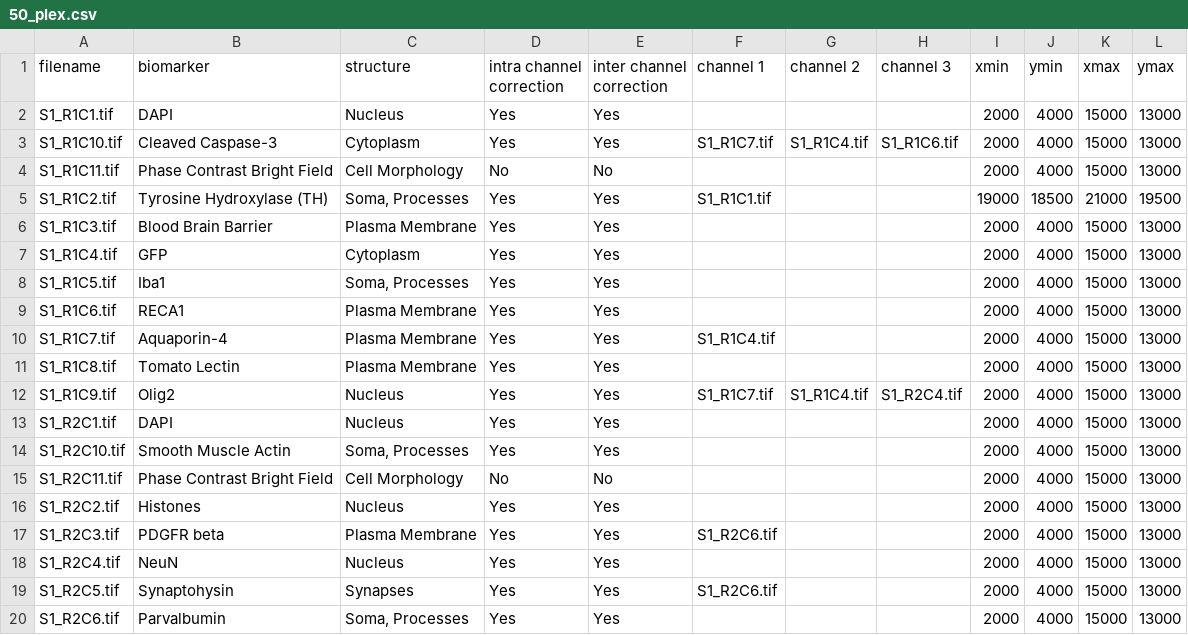
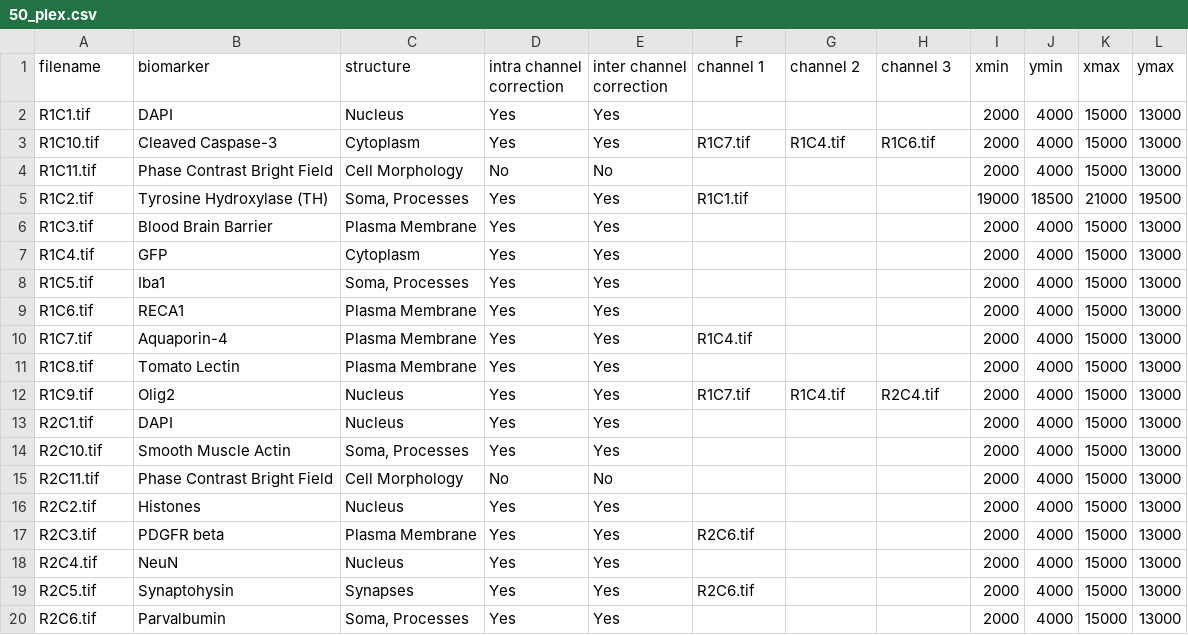
Before and after one commit to RoysamLab/whole_brain_analysis, a CSV file: scripts/reconstruction/50_plex.csv, drawn as a sheet; only a part is shown; the diff covers the shown part only.

```diff
--- a/scripts/reconstruction/50_plex.csv
+++ b/scripts/reconstruction/50_plex.csv
@@ -1,20 +1,20 @@
 filename,biomarker,structure,intra channel correction,inter channel correction,channel 1,channel 2,channel 3,xmin,ymin,xmax,ymax
-S1_R1C1.tif,DAPI,Nucleus,Yes,Yes,,,,2000,4000,15000,13000
-S1_R1C10.tif,Cleaved Caspase-3,Cytoplasm,Yes,Yes,S1_R1C7.tif,S1_R1C4.tif,S1_R1C6.tif,2000,4000,15000,13000
-S1_R1C11.tif,Phase Contrast Bright Field,Cell Morphology,No,No,,,,2000,4000,15000,13000
-S1_R1C2.tif,Tyrosine Hydroxylase (TH),"Soma, Processes",Yes,Yes,S1_R1C1.tif,,,19000,18500,21000,19500
-S1_R1C3.tif,Blood Brain Barrier,Plasma Membrane,Yes,Yes,,,,2000,4000,15000,13000
-S1_R1C4.tif,GFP,Cytoplasm,Yes,Yes,,,,2000,4000,15000,13000
-S1_R1C5.tif,Iba1,"Soma, Processes",Yes,Yes,,,,2000,4000,15000,13000
-S1_R1C6.tif,RECA1,Plasma Membrane,Yes,Yes,,,,2000,4000,15000,13000
-S1_R1C7.tif,Aquaporin-4,Plasma Membrane,Yes,Yes,S1_R1C4.tif,,,2000,4000,15000,13000
-S1_R1C8.tif,Tomato Lectin,Plasma Membrane,Yes,Yes,,,,2000,4000,15000,13000
-S1_R1C9.tif,Olig2,Nucleus,Yes,Yes,S1_R1C7.tif,S1_R1C4.tif,S1_R2C4.tif,2000,4000,15000,13000
-S1_R2C1.tif,DAPI,Nucleus,Yes,Yes,,,,2000,4000,15000,13000
-S1_R2C10.tif,Smooth Muscle Actin,"Soma, Processes",Yes,Yes,,,,2000,4000,15000,13000
-S1_R2C11.tif,Phase Contrast Bright Field,Cell Morphology,No,No,,,,2000,4000,15000,13000
-S1_R2C2.tif,Histones,Nucleus,Yes,Yes,,,,2000,4000,15000,13000
-S1_R2C3.tif,PDGFR beta,Plasma Membrane,Yes,Yes,S1_R2C6.tif,,,2000,4000,15000,13000
-S1_R2C4.tif,NeuN,Nucleus,Yes,Yes,,,,2000,4000,15000,13000
-S1_R2C5.tif,Synaptohysin,Synapses,Yes,Yes,S1_R2C6.tif,,,2000,4000,15000,13000
-S1_R2C6.tif,Parvalbumin,"Soma, Processes",Yes,Yes,,,,2000,4000,15000,13000
+R1C1.tif,DAPI,Nucleus,Yes,Yes,,,,2000,4000,15000,13000
+R1C10.tif,Cleaved Caspase-3,Cytoplasm,Yes,Yes,R1C7.tif,R1C4.tif,R1C6.tif,2000,4000,15000,13000
+R1C11.tif,Phase Contrast Bright Field,Cell Morphology,No,No,,,,2000,4000,15000,13000
+R1C2.tif,Tyrosine Hydroxylase (TH),"Soma, Processes",Yes,Yes,R1C1.tif,,,19000,18500,21000,19500
+R1C3.tif,Blood Brain Barrier,Plasma Membrane,Yes,Yes,,,,2000,4000,15000,13000
+R1C4.tif,GFP,Cytoplasm,Yes,Yes,,,,2000,4000,15000,13000
+R1C5.tif,Iba1,"Soma, Processes",Yes,Yes,,,,2000,4000,15000,13000
+R1C6.tif,RECA1,Plasma Membrane,Yes,Yes,,,,2000,4000,15000,13000
+R1C7.tif,Aquaporin-4,Plasma Membrane,Yes,Yes,R1C4.tif,,,2000,4000,15000,13000
+R1C8.tif,Tomato Lectin,Plasma Membrane,Yes,Yes,,,,2000,4000,15000,13000
+R1C9.tif,Olig2,Nucleus,Yes,Yes,R1C7.tif,R1C4.tif,R2C4.tif,2000,4000,15000,13000
+R2C1.tif,DAPI,Nucleus,Yes,Yes,,,,2000,4000,15000,13000
+R2C10.tif,Smooth Muscle Actin,"Soma, Processes",Yes,Yes,,,,2000,4000,15000,13000
+R2C11.tif,Phase Contrast Bright Field,Cell Morphology,No,No,,,,2000,4000,15000,13000
+R2C2.tif,Histones,Nucleus,Yes,Yes,,,,2000,4000,15000,13000
+R2C3.tif,PDGFR beta,Plasma Membrane,Yes,Yes,R2C6.tif,,,2000,4000,15000,13000
+R2C4.tif,NeuN,Nucleus,Yes,Yes,,,,2000,4000,15000,13000
+R2C5.tif,Synaptohysin,Synapses,Yes,Yes,R2C6.tif,,,2000,4000,15000,13000
+R2C6.tif,Parvalbumin,"Soma, Processes",Yes,Yes,,,,2000,4000,15000,13000
```
Also changed, not shown: 61 edited cells elsewhere in this file, 9 other files.
